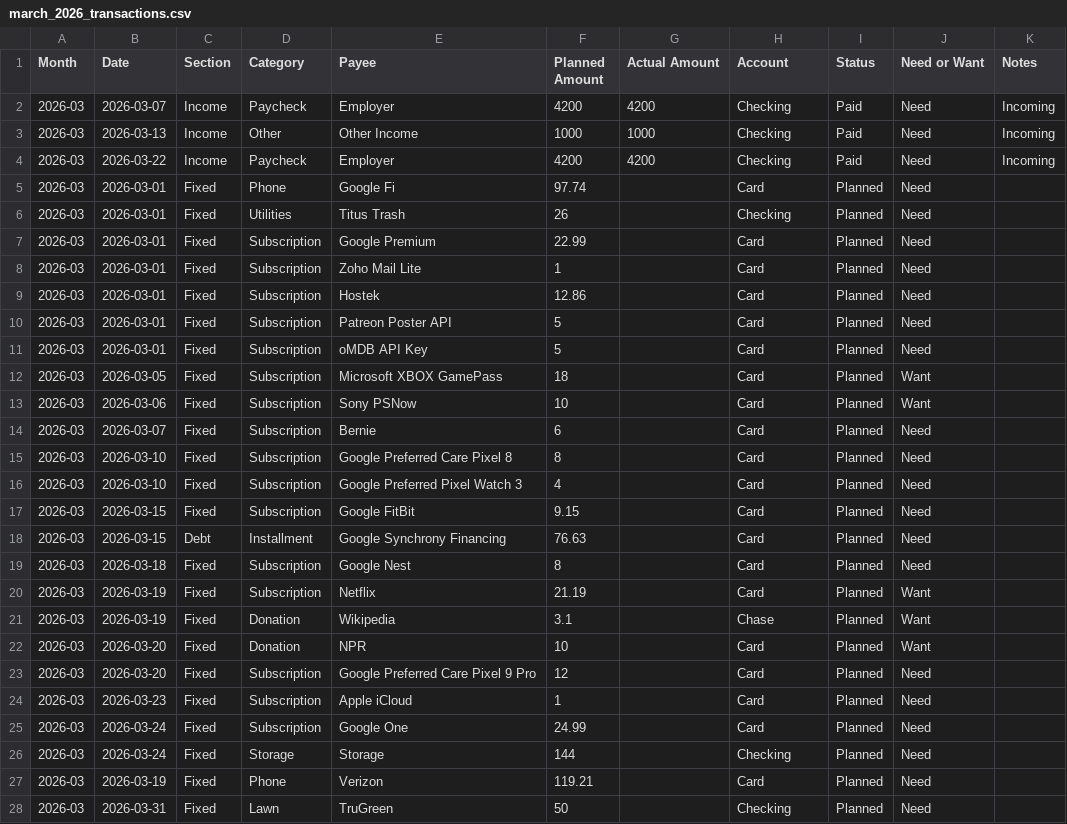
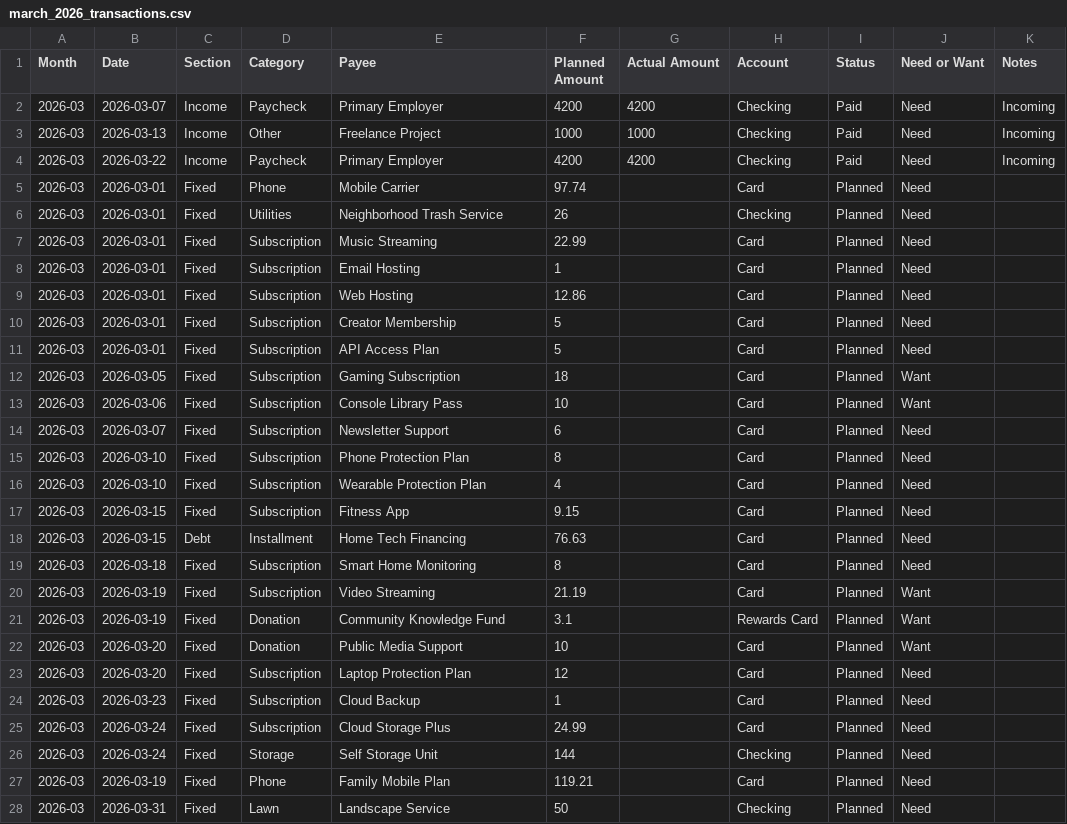
Before and after one commit to taimoorq/expense_tracker, a CSV file: db/seeds/march_2026_transactions.csv, drawn as a sheet; only a part is shown; the diff covers the shown part only.

```diff
--- a/db/seeds/march_2026_transactions.csv
+++ b/db/seeds/march_2026_transactions.csv
@@ -1,28 +1,28 @@
 Month,Date,Section,Category,Payee,Planned Amount,Actual Amount,Account,Status,Need or Want,Notes
-2026-03,2026-03-07,Income,Paycheck,Employer,4200,4200,Checking,Paid,Need,Incoming
-2026-03,2026-03-13,Income,Other,Other Income,1000,1000,Checking,Paid,Need,Incoming
-2026-03,2026-03-22,Income,Paycheck,Employer,4200,4200,Checking,Paid,Need,Incoming
-2026-03,2026-03-01,Fixed,Phone,Google Fi,97.74,,Card,Planned,Need,
-2026-03,2026-03-01,Fixed,Utilities,Titus Trash,26,,Checking,Planned,Need,
-2026-03,2026-03-01,Fixed,Subscription,Google Premium,22.99,,Card,Planned,Need,
-2026-03,2026-03-01,Fixed,Subscription,Zoho Mail Lite,1,,Card,Planned,Need,
-2026-03,2026-03-01,Fixed,Subscription,Hostek,12.86,,Card,Planned,Need,
-2026-03,2026-03-01,Fixed,Subscription,Patreon Poster API,5,,Card,Planned,Need,
-2026-03,2026-03-01,Fixed,Subscription,oMDB API Key,5,,Card,Planned,Need,
-2026-03,2026-03-05,Fixed,Subscription,Microsoft XBOX GamePass,18,,Card,Planned,Want,
-2026-03,2026-03-06,Fixed,Subscription,Sony PSNow,10,,Card,Planned,Want,
-2026-03,2026-03-07,Fixed,Subscription,Bernie,6,,Card,Planned,Need,
-2026-03,2026-03-10,Fixed,Subscription,Google Preferred Care Pixel 8,8,,Card,Planned,Need,
-2026-03,2026-03-10,Fixed,Subscription,Google Preferred Pixel Watch 3,4,,Card,Planned,Need,
-2026-03,2026-03-15,Fixed,Subscription,Google FitBit,9.15,,Card,Planned,Need,
-2026-03,2026-03-15,Debt,Installment,Google Synchrony Financing,76.63,,Card,Planned,Need,
-2026-03,2026-03-18,Fixed,Subscription,Google Nest,8,,Card,Planned,Need,
-2026-03,2026-03-19,Fixed,Subscription,Netflix,21.19,,Card,Planned,Want,
-2026-03,2026-03-19,Fixed,Donation,Wikipedia,3.1,,Chase,Planned,Want,
-2026-03,2026-03-20,Fixed,Donation,NPR,10,,Card,Planned,Want,
-2026-03,2026-03-20,Fixed,Subscription,Google Preferred Care Pixel 9 Pro,12,,Card,Planned,Need,
-2026-03,2026-03-23,Fixed,Subscription,Apple iCloud,1,,Card,Planned,Need,
-2026-03,2026-03-24,Fixed,Subscription,Google One,24.99,,Card,Planned,Need,
-2026-03,2026-03-24,Fixed,Storage,Storage,144,,Checking,Planned,Need,
-2026-03,2026-03-19,Fixed,Phone,Verizon,119.21,,Card,Planned,Need,
-2026-03,2026-03-31,Fixed,Lawn,TruGreen,50,,Checking,Planned,Need,
+2026-03,2026-03-07,Income,Paycheck,Primary Employer,4200,4200,Checking,Paid,Need,Incoming
+2026-03,2026-03-13,Income,Other,Freelance Project,1000,1000,Checking,Paid,Need,Incoming
+2026-03,2026-03-22,Income,Paycheck,Primary Employer,4200,4200,Checking,Paid,Need,Incoming
+2026-03,2026-03-01,Fixed,Phone,Mobile Carrier,97.74,,Card,Planned,Need,
+2026-03,2026-03-01,Fixed,Utilities,Neighborhood Trash Service,26,,Checking,Planned,Need,
+2026-03,2026-03-01,Fixed,Subscription,Music Streaming,22.99,,Card,Planned,Need,
+2026-03,2026-03-01,Fixed,Subscription,Email Hosting,1,,Card,Planned,Need,
+2026-03,2026-03-01,Fixed,Subscription,Web Hosting,12.86,,Card,Planned,Need,
+2026-03,2026-03-01,Fixed,Subscription,Creator Membership,5,,Card,Planned,Need,
+2026-03,2026-03-01,Fixed,Subscription,API Access Plan,5,,Card,Planned,Need,
+2026-03,2026-03-05,Fixed,Subscription,Gaming Subscription,18,,Card,Planned,Want,
+2026-03,2026-03-06,Fixed,Subscription,Console Library Pass,10,,Card,Planned,Want,
+2026-03,2026-03-07,Fixed,Subscription,Newsletter Support,6,,Card,Planned,Need,
+2026-03,2026-03-10,Fixed,Subscription,Phone Protection Plan,8,,Card,Planned,Need,
+2026-03,2026-03-10,Fixed,Subscription,Wearable Protection Plan,4,,Card,Planned,Need,
+2026-03,2026-03-15,Fixed,Subscription,Fitness App,9.15,,Card,Planned,Need,
+2026-03,2026-03-15,Debt,Installment,Home Tech Financing,76.63,,Card,Planned,Need,
+2026-03,2026-03-18,Fixed,Subscription,Smart Home Monitoring,8,,Card,Planned,Need,
+2026-03,2026-03-19,Fixed,Subscription,Video Streaming,21.19,,Card,Planned,Want,
+2026-03,2026-03-19,Fixed,Donation,Community Knowledge Fund,3.1,,Rewards Card,Planned,Want,
+2026-03,2026-03-20,Fixed,Donation,Public Media Support,10,,Card,Planned,Want,
+2026-03,2026-03-20,Fixed,Subscription,Laptop Protection Plan,12,,Card,Planned,Need,
+2026-03,2026-03-23,Fixed,Subscription,Cloud Backup,1,,Card,Planned,Need,
+2026-03,2026-03-24,Fixed,Subscription,Cloud Storage Plus,24.99,,Card,Planned,Need,
+2026-03,2026-03-24,Fixed,Storage,Self Storage Unit,144,,Checking,Planned,Need,
+2026-03,2026-03-19,Fixed,Phone,Family Mobile Plan,119.21,,Card,Planned,Need,
+2026-03,2026-03-31,Fixed,Lawn,Landscape Service,50,,Checking,Planned,Need,
```
Also changed, not shown: 22 edited cells elsewhere in this file, 8 other files.
